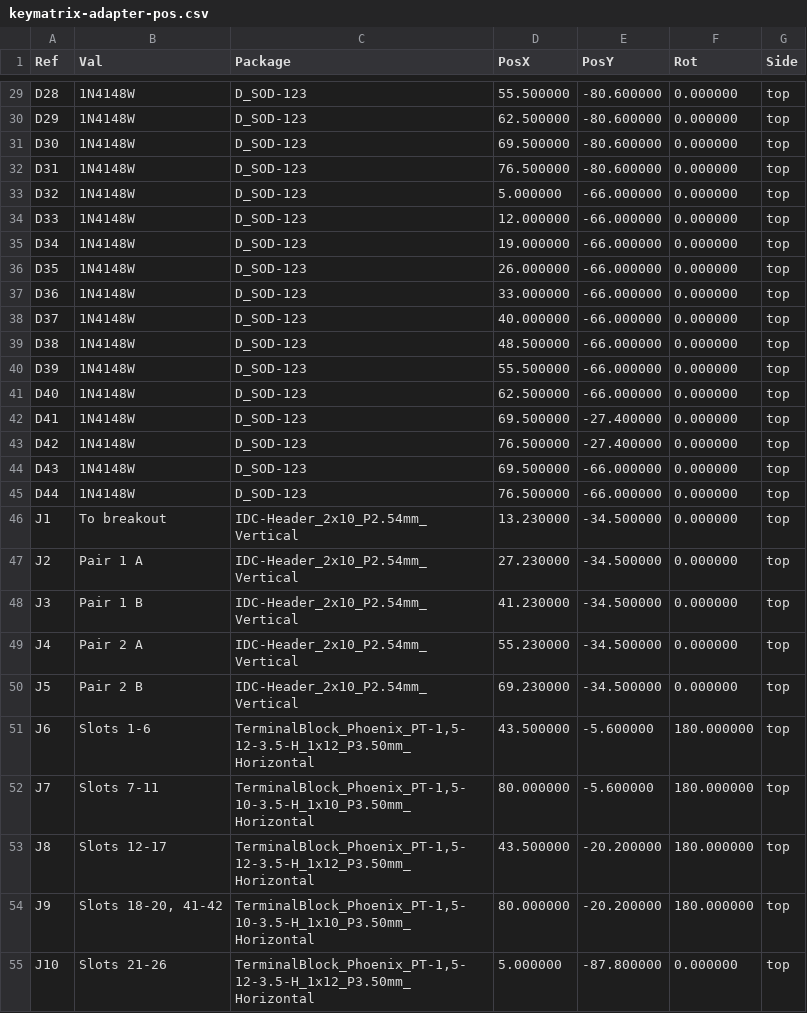
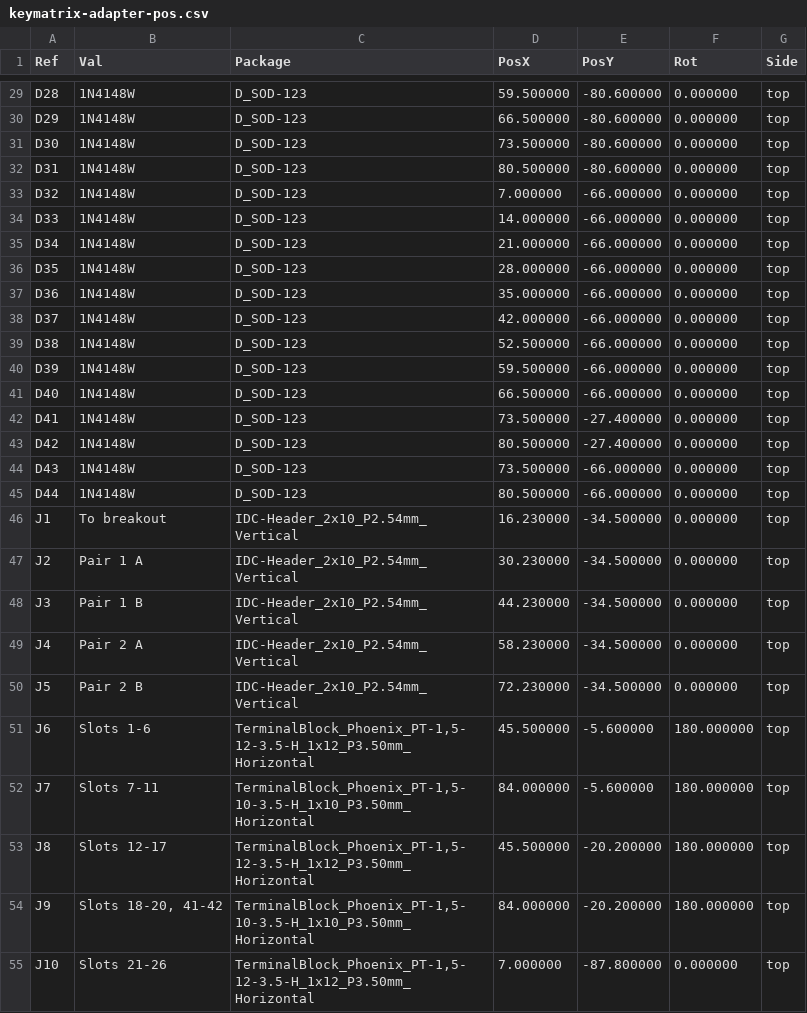
Before and after one commit to j-wut/gp2040-hardware, a CSV file: Boards/Supported Boards/Key Matrix Diode Adapter/fab/keymatrix-adapter-pos.csv, drawn as a sheet; only a part is shown, gaps mark what is left out; the diff covers the shown part only.

```diff
--- a/Boards/Supported Boards/Key Matrix Diode Adapter/fab/keymatrix-adapter-pos.csv
+++ b/Boards/Supported Boards/Key Matrix Diode Adapter/fab/keymatrix-adapter-pos.csv
@@ -29,27 +29,27 @@ Ref,Val,Package,PosX,PosY,Rot,Side
-"D28","1N4148W","D_SOD-123",55.500000,-80.600000,0.000000,top
-"D29","1N4148W","D_SOD-123",62.500000,-80.600000,0.000000,top
-"D30","1N4148W","D_SOD-123",69.500000,-80.600000,0.000000,top
-"D31","1N4148W","D_SOD-123",76.500000,-80.600000,0.000000,top
-"D32","1N4148W","D_SOD-123",5.000000,-66.000000,0.000000,top
-"D33","1N4148W","D_SOD-123",12.000000,-66.000000,0.000000,top
-"D34","1N4148W","D_SOD-123",19.000000,-66.000000,0.000000,top
-"D35","1N4148W","D_SOD-123",26.000000,-66.000000,0.000000,top
-"D36","1N4148W","D_SOD-123",33.000000,-66.000000,0.000000,top
-"D37","1N4148W","D_SOD-123",40.000000,-66.000000,0.000000,top
-"D38","1N4148W","D_SOD-123",48.500000,-66.000000,0.000000,top
-"D39","1N4148W","D_SOD-123",55.500000,-66.000000,0.000000,top
-"D40","1N4148W","D_SOD-123",62.500000,-66.000000,0.000000,top
-"D41","1N4148W","D_SOD-123",69.500000,-27.400000,0.000000,top
-"D42","1N4148W","D_SOD-123",76.500000,-27.400000,0.000000,top
-"D43","1N4148W","D_SOD-123",69.500000,-66.000000,0.000000,top
-"D44","1N4148W","D_SOD-123",76.500000,-66.000000,0.000000,top
-"J1","To breakout","IDC-Header_2x10_P2.54mm_Vertical",13.230000,-34.500000,0.000000,top
-"J2","Pair 1 A","IDC-Header_2x10_P2.54mm_Vertical",27.230000,-34.500000,0.000000,top
-"J3","Pair 1 B","IDC-Header_2x10_P2.54mm_Vertical",41.230000,-34.500000,0.000000,top
-"J4","Pair 2 A","IDC-Header_2x10_P2.54mm_Vertical",55.230000,-34.500000,0.000000,top
-"J5","Pair 2 B","IDC-Header_2x10_P2.54mm_Vertical",69.230000,-34.500000,0.000000,top
-"J6","Slots 1-6","TerminalBlock_Phoenix_PT-1,5-12-3.5-H_1x12_P3.50mm_Horizontal",43.500000,-5.600000,180.000000,top
-"J7","Slots 7-11","TerminalBlock_Phoenix_PT-1,5-10-3.5-H_1x10_P3.50mm_Horizontal",80.000000,-5.600000,180.000000,top
-"J8","Slots 12-17","TerminalBlock_Phoenix_PT-1,5-12-3.5-H_1x12_P3.50mm_Horizontal",43.500000,-20.200000,180.000000,top
-"J9","Slots 18-20, 41-42","TerminalBlock_Phoenix_PT-1,5-10-3.5-H_1x10_P3.50mm_Horizontal",80.000000,-20.200000,180.000000,top
-"J10","Slots 21-26","TerminalBlock_Phoenix_PT-1,5-12-3.5-H_1x12_P3.50mm_Horizontal",5.000000,-87.800000,0.000000,top
+"D28","1N4148W","D_SOD-123",59.500000,-80.600000,0.000000,top
+"D29","1N4148W","D_SOD-123",66.500000,-80.600000,0.000000,top
+"D30","1N4148W","D_SOD-123",73.500000,-80.600000,0.000000,top
+"D31","1N4148W","D_SOD-123",80.500000,-80.600000,0.000000,top
+"D32","1N4148W","D_SOD-123",7.000000,-66.000000,0.000000,top
+"D33","1N4148W","D_SOD-123",14.000000,-66.000000,0.000000,top
+"D34","1N4148W","D_SOD-123",21.000000,-66.000000,0.000000,top
+"D35","1N4148W","D_SOD-123",28.000000,-66.000000,0.000000,top
+"D36","1N4148W","D_SOD-123",35.000000,-66.000000,0.000000,top
+"D37","1N4148W","D_SOD-123",42.000000,-66.000000,0.000000,top
+"D38","1N4148W","D_SOD-123",52.500000,-66.000000,0.000000,top
+"D39","1N4148W","D_SOD-123",59.500000,-66.000000,0.000000,top
+"D40","1N4148W","D_SOD-123",66.500000,-66.000000,0.000000,top
+"D41","1N4148W","D_SOD-123",73.500000,-27.400000,0.000000,top
+"D42","1N4148W","D_SOD-123",80.500000,-27.400000,0.000000,top
+"D43","1N4148W","D_SOD-123",73.500000,-66.000000,0.000000,top
+"D44","1N4148W","D_SOD-123",80.500000,-66.000000,0.000000,top
+"J1","To breakout","IDC-Header_2x10_P2.54mm_Vertical",16.230000,-34.500000,0.000000,top
+"J2","Pair 1 A","IDC-Header_2x10_P2.54mm_Vertical",30.230000,-34.500000,0.000000,top
+"J3","Pair 1 B","IDC-Header_2x10_P2.54mm_Vertical",44.230000,-34.500000,0.000000,top
+"J4","Pair 2 A","IDC-Header_2x10_P2.54mm_Vertical",58.230000,-34.500000,0.000000,top
+"J5","Pair 2 B","IDC-Header_2x10_P2.54mm_Vertical",72.230000,-34.500000,0.000000,top
+"J6","Slots 1-6","TerminalBlock_Phoenix_PT-1,5-12-3.5-H_1x12_P3.50mm_Horizontal",45.500000,-5.600000,180.000000,top
+"J7","Slots 7-11","TerminalBlock_Phoenix_PT-1,5-10-3.5-H_1x10_P3.50mm_Horizontal",84.000000,-5.600000,180.000000,top
+"J8","Slots 12-17","TerminalBlock_Phoenix_PT-1,5-12-3.5-H_1x12_P3.50mm_Horizontal",45.500000,-20.200000,180.000000,top
+"J9","Slots 18-20, 41-42","TerminalBlock_Phoenix_PT-1,5-10-3.5-H_1x10_P3.50mm_Horizontal",84.000000,-20.200000,180.000000,top
+"J10","Slots 21-26","TerminalBlock_Phoenix_PT-1,5-12-3.5-H_1x12_P3.50mm_Horizontal",7.000000,-87.800000,0.000000,top
```
Also changed, not shown: 30 edited cells elsewhere in this file, 17 other files.
